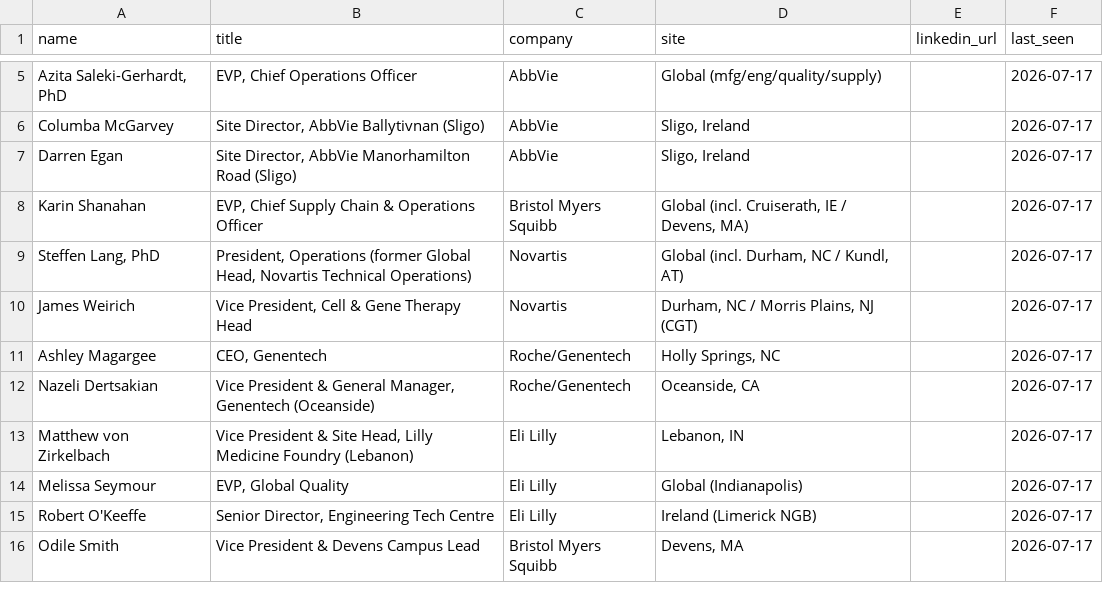
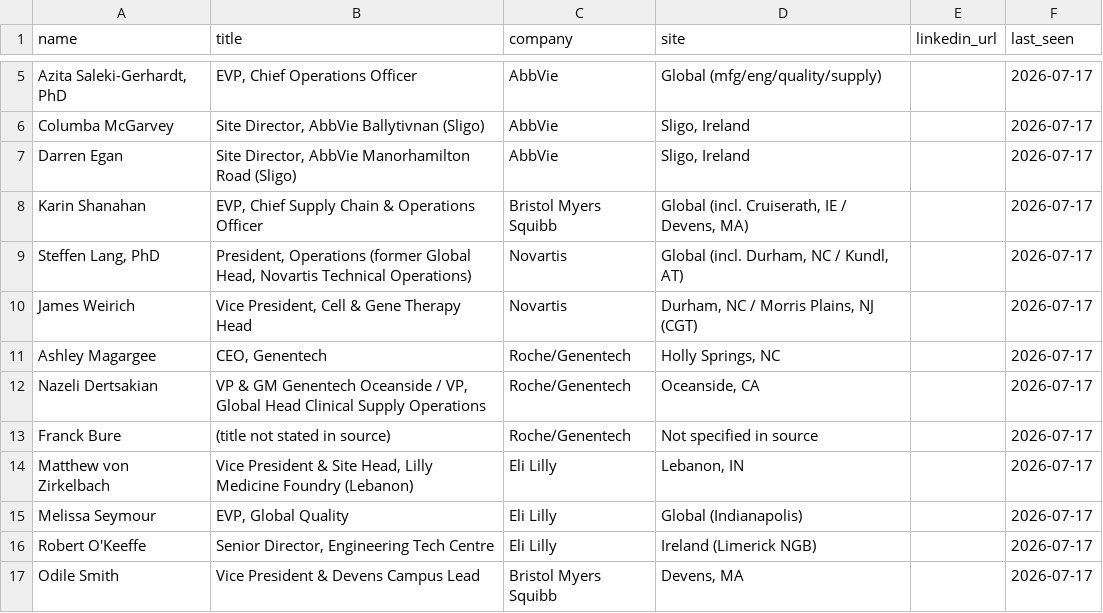
Before and after one commit to milescapper1-oss/claude-code, a CSV file: networkmap/data/contacts_networkmap.csv, drawn as a sheet; only a part is shown, gaps mark what is left out.

```diff
--- a/networkmap/data/contacts_networkmap.csv
+++ b/networkmap/data/contacts_networkmap.csv
@@ -11,3 +11,4 @@ James Weirich,"Vice President, Cell & Gene Therapy Head",Novartis,"Durham, NC /
 Ashley Magargee,"CEO, Genentech",Roche/Genentech,"Holly Springs, NC",,2026-07-17
-Nazeli Dertsakian,"Vice President & General Manager, Genentech (Oceanside)",Roche/Genentech,"Oceanside, CA",,2026-07-17
+Nazeli Dertsakian,"VP & GM Genentech Oceanside / VP, Global Head Clinical Supply Operations",Roche/Genentech,"Oceanside, CA",,2026-07-17
+Franck Bure,(title not stated in source),Roche/Genentech,Not specified in source,,2026-07-17
 Matthew von Zirkelbach,"Vice President & Site Head, Lilly Medicine Foundry (Lebanon)",Eli Lilly,"Lebanon, IN",,2026-07-17
```
Also changed, not shown: 2 other files.
